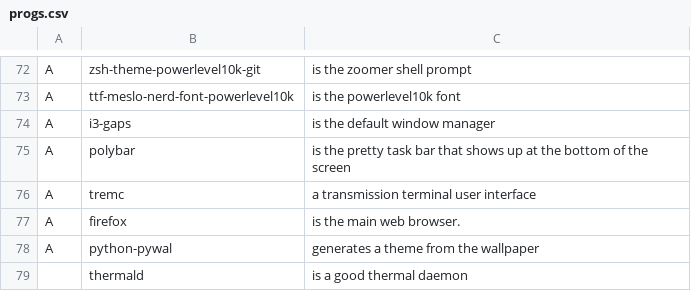
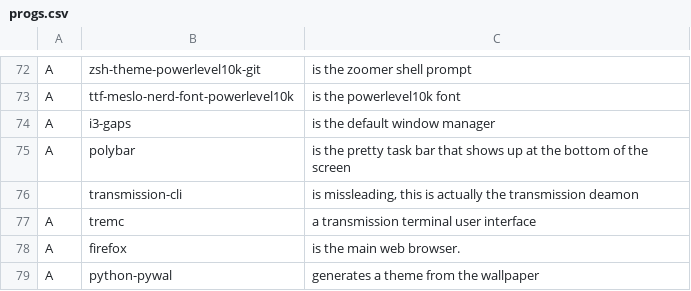
Before and after one commit to llGaetanll/autorice, a CSV file: progs.csv, drawn as a sheet; only a part is shown, gaps mark what is left out; the shorter side is filled out with more unchanged rows.

Commit message:
added transmission daemon to progs.csv

```diff
--- a/progs.csv
+++ b/progs.csv
@@ -75,2 +75,3 @@ A,i3-gaps,"is the default window manager"
 A,polybar,"is the pretty task bar that shows up at the bottom of the screen"
+,transmission-cli,"is missleading, this is actually the transmission deamon"
 A,tremc,"a transmission terminal user interface"
```
